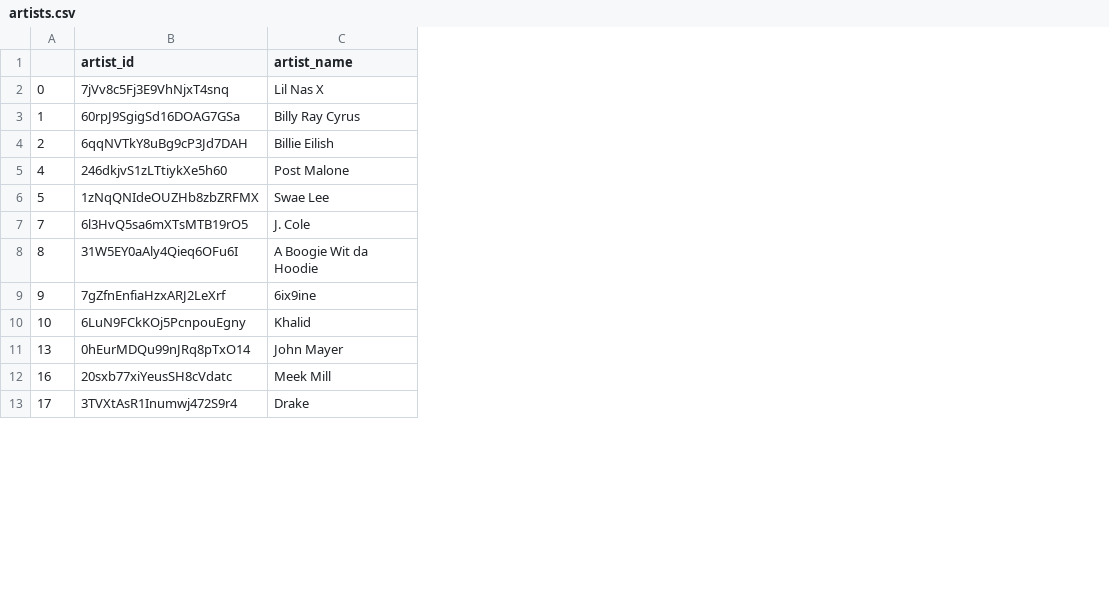
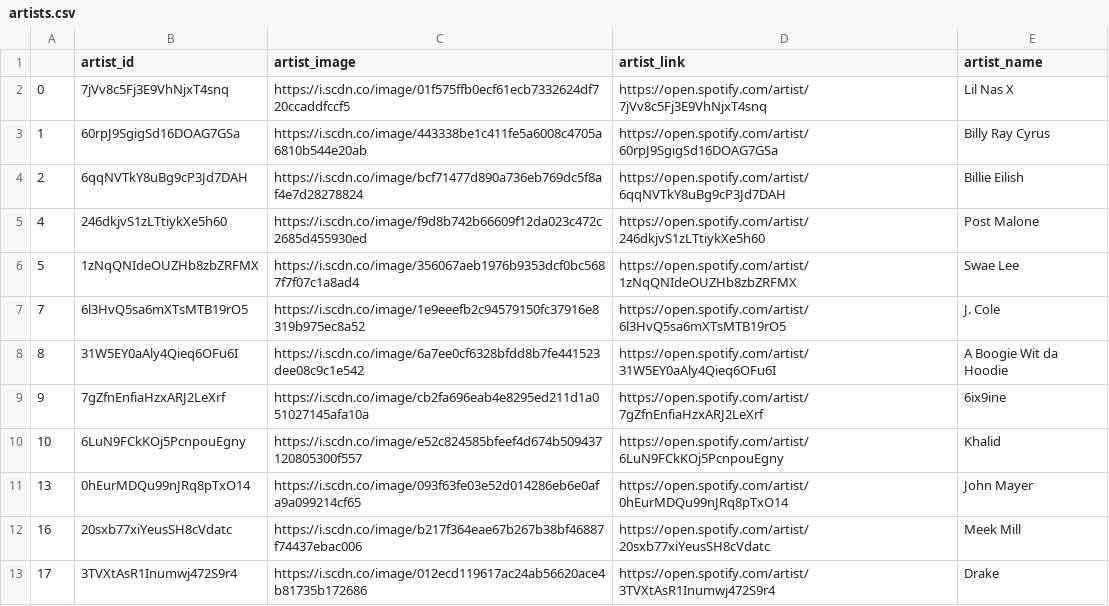
Before and after one commit to hain222/CS498GroupRepo, a CSV file: data/csv/artists.csv, drawn as a sheet; only a part is shown; the diff names each change by its address in the sheet, - before the commit and + after, or states it on an @@ line.

Commit message:
add more data

```diff
--- a/data/csv/artists.csv
+++ b/data/csv/artists.csv
+column C (artist_image), rows 2-13: https://i.scdn.co/image/01f575ffb0ecf61ecb7332624df720ccaddfccf5 | https://i.scdn.co/image/443338be1c411fe5a6008c4705a6810b544e20ab | https://i.scdn.co/image/bcf71477d890a736eb769dc5f8af4e7d28278824 | https://i.scdn.co/image/f9d8b742b66609f12da023c472c2685d455930ed | https://i.scdn.co/image/356067aeb1976b9353dcf0bc5687f7f07c1a8ad4 | https://i.scdn.co/image/1e9eeefb2c94579150fc37916e8319b975ec8a52 | https://i.scdn.co/image/6a7ee0cf6328bfdd8b7fe441523dee08c9c1e542 | https://i.scdn.co/image/cb2fa696eab4e8295ed211d1a051027145afa10a | https://i.scdn.co/image/e52c824585bfeef4d674b509437120805300f557 | https://i.scdn.co/image/093f63fe03e52d014286eb6e0afa9a099214cf65 | https://i.scdn.co/image/b217f364eae67b267b38bf46887f74437ebac006 | https://i.scdn.co/image/012ecd119617ac24ab56620ace4b81735b172686
+column D (artist_link), rows 2-13: https://open.spotify.com/artist/7jVv8c5Fj3E9VhNjxT4snq | https://open.spotify.com/artist/60rpJ9SgigSd16DOAG7GSa | https://open.spotify.com/artist/6qqNVTkY8uBg9cP3Jd7DAH | https://open.spotify.com/artist/246dkjvS1zLTtiykXe5h60 | https://open.spotify.com/artist/1zNqQNIdeOUZHb8zbZRFMX | https://open.spotify.com/artist/6l3HvQ5sa6mXTsMTB19rO5 | https://open.spotify.com/artist/31W5EY0aAly4Qieq6OFu6I | https://open.spotify.com/artist/7gZfnEnfiaHzxARJ2LeXrf | https://open.spotify.com/artist/6LuN9FCkKOj5PcnpouEgny | https://open.spotify.com/artist/0hEurMDQu99nJRq8pTxO14 | https://open.spotify.com/artist/20sxb77xiYeusSH8cVdatc | https://open.spotify.com/artist/3TVXtAsR1Inumwj472S9r4
```
Also changed, not shown: data/csv/albums.csv, 14 other files.
